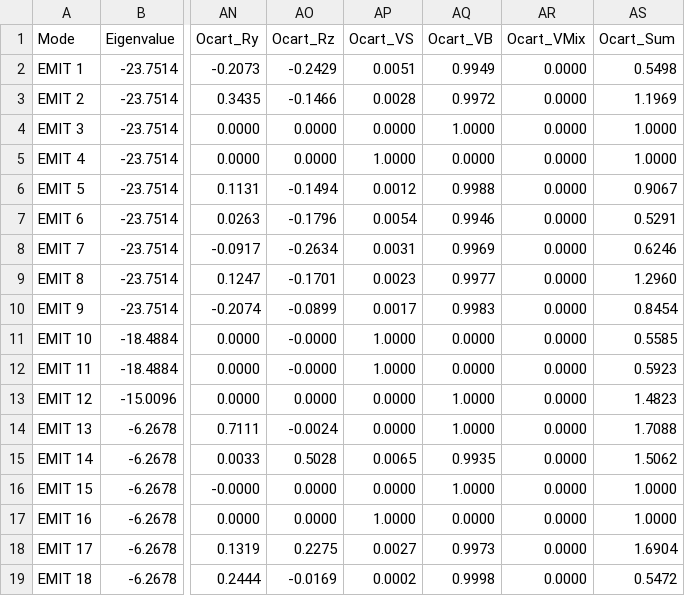
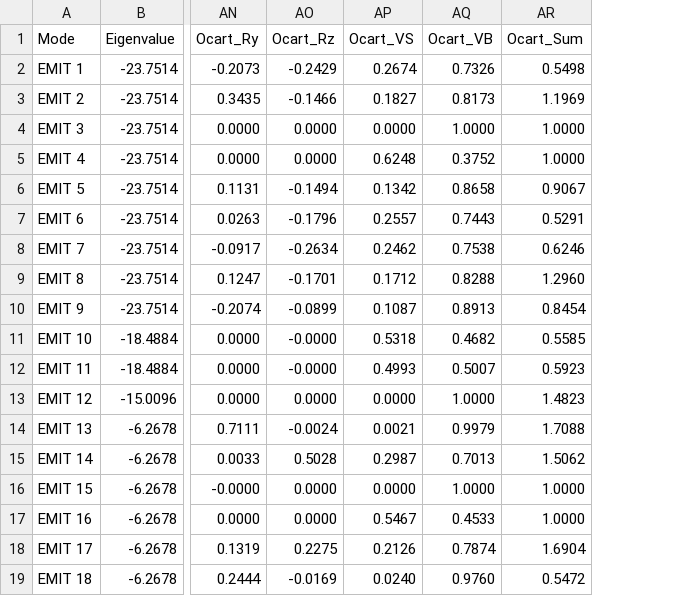
Before and after one commit to Chitiphat-Auvichien/scoring-functions, a CSV file: data/results/C6H6_EMIT.csv, drawn as a sheet; only a part is shown, gaps mark what is left out; the diff covers the shown part only; the diff names each change by its address in the sheet, - before the commit and + after, or states it on an @@ line.

Commit message:
Replace Ocart_VS/VB medium-V exclusion with continuous v_m weighting
Excluding reference modes with s[V_S] in [0.20, 0.80] discarded the
exact evidence needed to explain an EMIT mode built from genuinely
mixed normal modes, pushing such modes toward artifact 0/1 values.
Each internal reference mode's |overlap| is now split between the S
and B totals in proportion to its own s[V_S] (v_m to S, 1-v_m to B)
instead of being hard-classified or dropped. No mode is ever
excluded; Ocart_VS + Ocart_VB still sums to 1 exactly. Ocart_VMix is
dropped entirely (no third bucket under a continuous split).

```diff
--- a/data/results/C6H6_EMIT.csv
+++ b/data/results/C6H6_EMIT.csv
-column AR (Ocart_VMix), rows 2-19: all 0.0000
-AP2 (Ocart_VS): 0.0051
+AP2 (Ocart_VS): 0.2674
-AQ2 (Ocart_VB): 0.9949
+AQ2 (Ocart_VB): 0.7326
-AP3 (Ocart_VS): 0.0028
+AP3 (Ocart_VS): 0.1827
-AQ3 (Ocart_VB): 0.9972
+AQ3 (Ocart_VB): 0.8173
-AP5 (Ocart_VS): 1.0000
+AP5 (Ocart_VS): 0.6248
-AQ5 (Ocart_VB): 0.0000
+AQ5 (Ocart_VB): 0.3752
-AP6 (Ocart_VS): 0.0012
+AP6 (Ocart_VS): 0.1342
-AQ6 (Ocart_VB): 0.9988
+AQ6 (Ocart_VB): 0.8658
-AP7 (Ocart_VS): 0.0054
+AP7 (Ocart_VS): 0.2557
-AQ7 (Ocart_VB): 0.9946
+AQ7 (Ocart_VB): 0.7443
-AP8 (Ocart_VS): 0.0031
+AP8 (Ocart_VS): 0.2462
-AQ8 (Ocart_VB): 0.9969
+AQ8 (Ocart_VB): 0.7538
-AP9 (Ocart_VS): 0.0023
+AP9 (Ocart_VS): 0.1712
-AQ9 (Ocart_VB): 0.9977
+AQ9 (Ocart_VB): 0.8288
-AP10 (Ocart_VS): 0.0017
+AP10 (Ocart_VS): 0.1087
-AQ10 (Ocart_VB): 0.9983
+AQ10 (Ocart_VB): 0.8913
-AP11 (Ocart_VS): 1.0000
+AP11 (Ocart_VS): 0.5318
-AQ11 (Ocart_VB): 0.0000
+AQ11 (Ocart_VB): 0.4682
-AP12 (Ocart_VS): 1.0000
+AP12 (Ocart_VS): 0.4993
-AQ12 (Ocart_VB): 0.0000
+AQ12 (Ocart_VB): 0.5007
-AP14 (Ocart_VS): 0.0000
+AP14 (Ocart_VS): 0.0021
-AQ14 (Ocart_VB): 1.0000
+AQ14 (Ocart_VB): 0.9979
-AP15 (Ocart_VS): 0.0065
+AP15 (Ocart_VS): 0.2987
-AQ15 (Ocart_VB): 0.9935
+AQ15 (Ocart_VB): 0.7013
-AP17 (Ocart_VS): 1.0000
+AP17 (Ocart_VS): 0.5467
-AQ17 (Ocart_VB): 0.0000
+AQ17 (Ocart_VB): 0.4533
-AP18 (Ocart_VS): 0.0027
+AP18 (Ocart_VS): 0.2126
-AQ18 (Ocart_VB): 0.9973
+AQ18 (Ocart_VB): 0.7874
-AP19 (Ocart_VS): 0.0002
+AP19 (Ocart_VS): 0.0240
-AQ19 (Ocart_VB): 0.9998
+AQ19 (Ocart_VB): 0.9760
```
Also changed, not shown: 34 edited cells elsewhere in this file, data/results/H2O_EMIT.csv, 4 other files.
